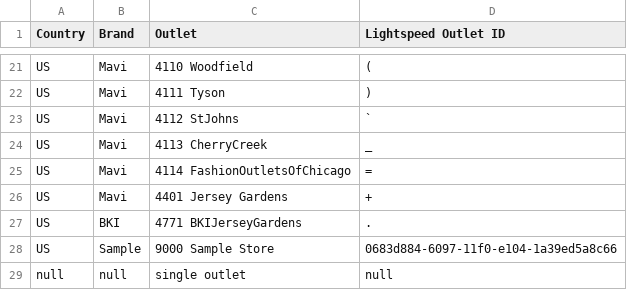
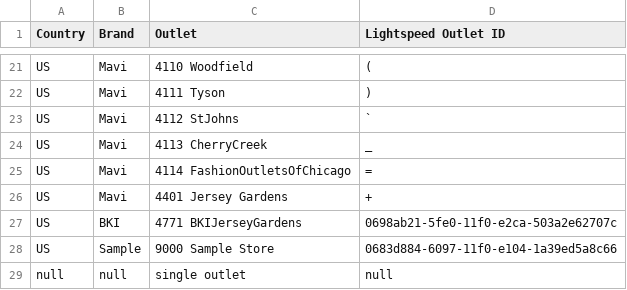
Before and after one commit to ataberkyanut/mavioutlets, a CSV file: outlet_mapping.csv, drawn as a sheet; only a part is shown, gaps mark what is left out.

Commit message:
Update outlet_mapping.csv

```diff
--- a/outlet_mapping.csv
+++ b/outlet_mapping.csv
@@ -26,3 +26,3 @@ US,Mavi,4114 FashionOutletsOfChicago,=
 US,Mavi,4401 Jersey Gardens,+
-US,BKI,4771 BKIJerseyGardens,.
+US,BKI,4771 BKIJerseyGardens,0698ab21-5fe0-11f0-e2ca-503a2e62707c
 US,Sample,9000 Sample Store, 0683d884-6097-11f0-e104-1a39ed5a8c66
```
